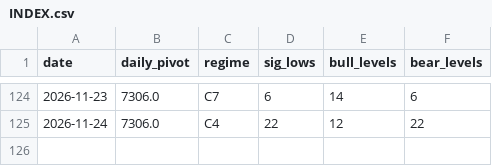
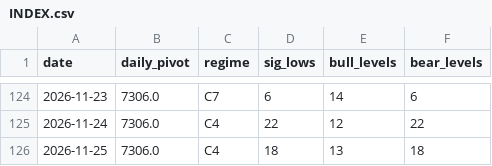
Before and after one commit to kfccolonel1/LVLS, a CSV file: archive/levels/INDEX.csv, drawn as a sheet; only a part is shown, gaps mark what is left out.

Commit message:
history: levels 2026-11-25

```diff
--- a/archive/levels/INDEX.csv
+++ b/archive/levels/INDEX.csv
@@ -125 +125,2 @@ date,daily_pivot,regime,sig_lows,bull_levels,bear_levels
 2026-11-24,7306.0,C4,22,12,22
+2026-11-25,7306.0,C4,18,13,18
```
Also changed, not shown: 1 other file.
